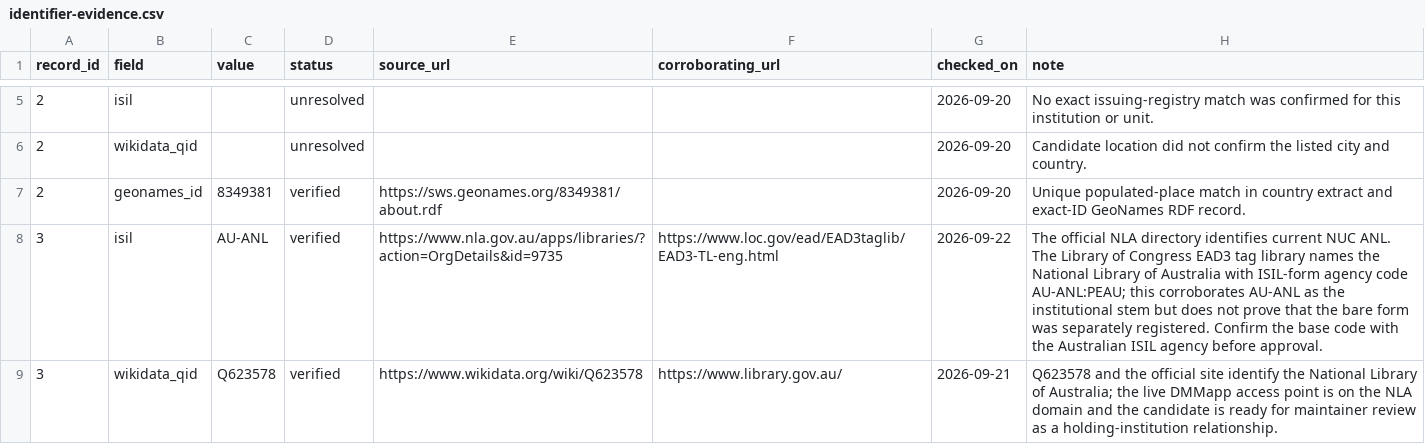
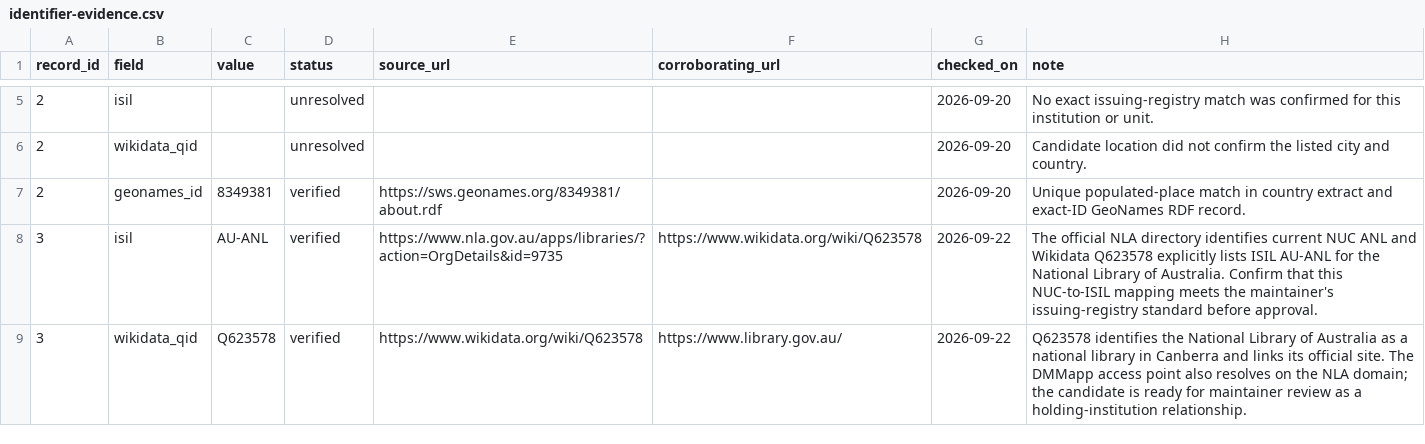
Before and after one commit to SexyCodicology/Digitized-Medieval-Manuscripts-app, a CSV file: research/identifier-evidence.csv, drawn as a sheet; only a part is shown, gaps mark what is left out; the diff covers the shown part only.

```diff
--- a/research/identifier-evidence.csv
+++ b/research/identifier-evidence.csv
@@ -7,3 +7,3 @@ record_id,field,value,status,source_url,corroborating_url,checked_on,note
 2,geonames_id,8349381,verified,https://sws.geonames.org/8349381/about.rdf,,2026-09-20,Unique populated-place match in country extract and exact-ID GeoNames RDF record.
-3,isil,AU-ANL,verified,https://www.nla.gov.au/apps/libraries/?action=OrgDetails&id=9735,https://www.loc.gov/ead/EAD3taglib/EAD3-TL-eng.html,2026-09-22,The official NLA directory identifies current NUC ANL. The Library of Congress EAD3 tag library names the National Library of Australia with ISIL-form agency code AU-ANL:PEAU; this corroborates AU-ANL as the institutional stem but does not prove that the bare form was separately registered. Confirm the base code with the Australian ISIL agency before approval.
-3,wikidata_qid,Q623578,verified,https://www.wikidata.org/wiki/Q623578,https://www.library.gov.au/,2026-09-21,Q623578 and the official site identify the National Library of Australia; the live DMMapp access point is on the NLA domain and the candidate is ready for maintainer review as a holding-institution relationship.
+3,isil,AU-ANL,verified,https://www.nla.gov.au/apps/libraries/?action=OrgDetails&id=9735,https://www.wikidata.org/wiki/Q623578,2026-09-22,The official NLA directory identifies current NUC ANL and Wikidata Q623578 explicitly lists ISIL AU-ANL for the National Library of Australia. Confirm that this NUC-to-ISIL mapping meets the maintainer's issuing-registry standard before approval.
+3,wikidata_qid,Q623578,verified,https://www.wikidata.org/wiki/Q623578,https://www.library.gov.au/,2026-09-22,Q623578 identifies the National Library of Australia as a national library in Canberra and links its official site. The DMMapp access point also resolves on the NLA domain; the candidate is ready for maintainer review as a holding-institution relationship.
```
Also changed, not shown: 8 edited cells elsewhere in this file, research/linked-data-pilot-review.csv.
